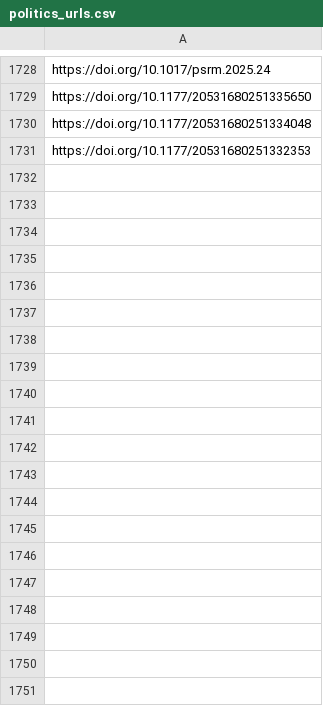
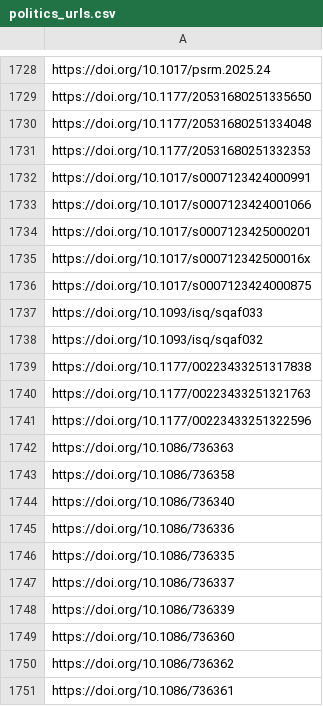
Before and after one commit to sumtxt/picnic, a CSV file: memory/politics_urls.csv, drawn as a sheet; only a part is shown, gaps mark what is left out; the diff covers the shown part only.

```diff
--- a/memory/politics_urls.csv
+++ b/memory/politics_urls.csv
@@ -1731 +1731,21 @@ https://doi.org/10.1177/20531680251334048
 https://doi.org/10.1177/20531680251332353
+https://doi.org/10.1017/s0007123424000991
+https://doi.org/10.1017/s0007123424001066
+https://doi.org/10.1017/s0007123425000201
+https://doi.org/10.1017/s000712342500016x
+https://doi.org/10.1017/s0007123424000875
+https://doi.org/10.1093/isq/sqaf033
+https://doi.org/10.1093/isq/sqaf032
+https://doi.org/10.1177/00223433251317838
+https://doi.org/10.1177/00223433251321763
+https://doi.org/10.1177/00223433251322596
+https://doi.org/10.1086/736363
+https://doi.org/10.1086/736358
+https://doi.org/10.1086/736340
+https://doi.org/10.1086/736336
+https://doi.org/10.1086/736335
+https://doi.org/10.1086/736337
+https://doi.org/10.1086/736339
+https://doi.org/10.1086/736360
+https://doi.org/10.1086/736362
+https://doi.org/10.1086/736361
```
Also changed, not shown: 27 added rows elsewhere in this file, memory/communication_urls.csv, memory/economics_urls.csv, 11 other files.
